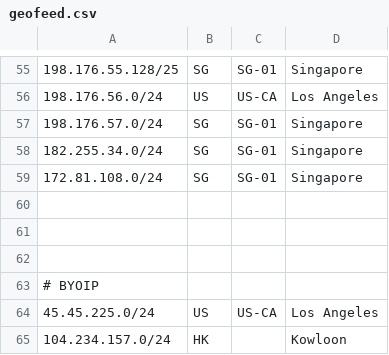
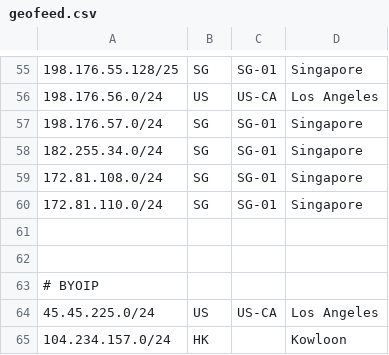
Before and after one commit to primesecuritycorp/geofeed, a CSV file: geofeed.csv, drawn as a sheet; only a part is shown, gaps mark what is left out; the diff names each change by its address in the sheet, - before the commit and + after, or states it on an @@ line.

Commit message:
Update geofeed.csv

```diff
--- a/geofeed.csv
+++ b/geofeed.csv
-row 60: (empty)
+row 60: 172.81.110.0/24 | SG | SG-01 | Singapore
```
